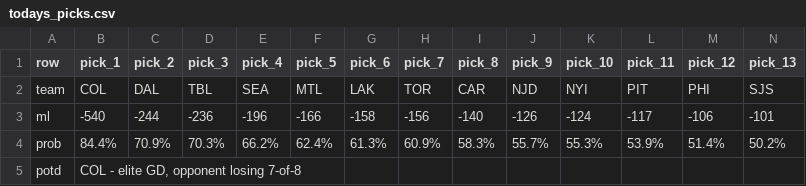
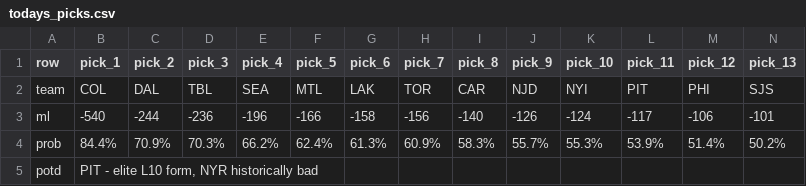
Before and after one commit to stat-trick-hockey/API_Model, a CSV file: docs/todays_picks.csv, drawn as a sheet.

```diff
--- a/docs/todays_picks.csv
+++ b/docs/todays_picks.csv
@@ -4,2 +4,2 @@ ml,-540,-244,-236,-196,-166,-158,-156,-140,-126,-124,-117,-106,-101
 prob,84.4%,70.9%,70.3%,66.2%,62.4%,61.3%,60.9%,58.3%,55.7%,55.3%,53.9%,51.4%,50.2%
-potd,"COL - elite GD, opponent losing 7-of-8",,,,,,,,,,,,
+potd,"PIT - elite L10 form, NYR historically bad",,,,,,,,,,,,
```
Also changed, not shown: output/history_predictions.csv, output/model_coefficients.csv, 4 other files.
